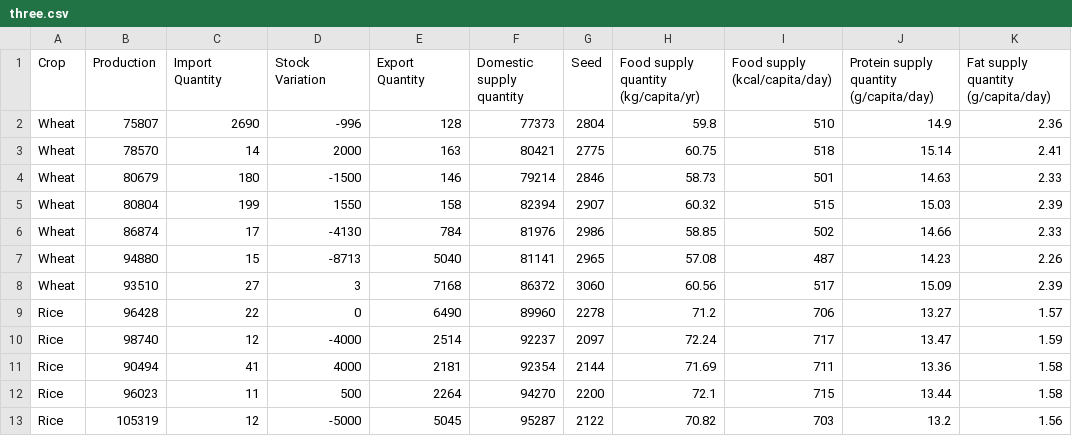
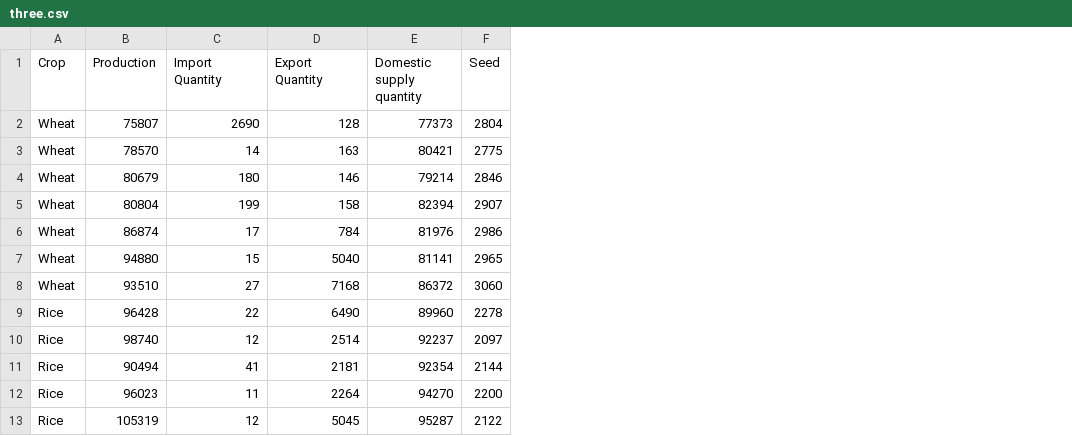
Before and after one commit to devanshalok/cultivo, a CSV file: datasets/three.csv, drawn as a sheet; only a part is shown; the diff names each change by its address in the sheet, - before the commit and + after, or states it on an @@ line.

```diff
--- a/datasets/three.csv
+++ b/datasets/three.csv
-column D (Stock Variation), rows 2-13: -996 | 2000 | -1500 | 1550 | -4130 | -8713 | 3 | 0 | -4000 | 4000 | 500 | -5000
-column H, rows 1-13: Food supply quantity (kg/capita/yr) | 59.8 | 60.75 | 58.73 | 60.32 | 58.85 | 57.08 | 60.56 | 71.2 | 72.24 | 71.69 | 72.1 | 70.82
-column I (Food supply (kcal/capita/day)), rows 2-13: 510 | 518 | 501 | 515 | 502 | 487 | 517 | 706 | 717 | 711 | 715 | 703
-column J, rows 1-13: Protein supply quantity (g/capita/day) | 14.9 | 15.14 | 14.63 | 15.03 | 14.66 | 14.23 | 15.09 | 13.27 | 13.47 | 13.36 | 13.44 | 13.2
-column K, rows 1-13: Fat supply quantity (g/capita/day) | 2.36 | 2.41 | 2.33 | 2.39 | 2.33 | 2.26 | 2.39 | 1.57 | 1.59 | 1.58 | 1.58 | 1.56
```
Also changed, not shown: 7 other files.
